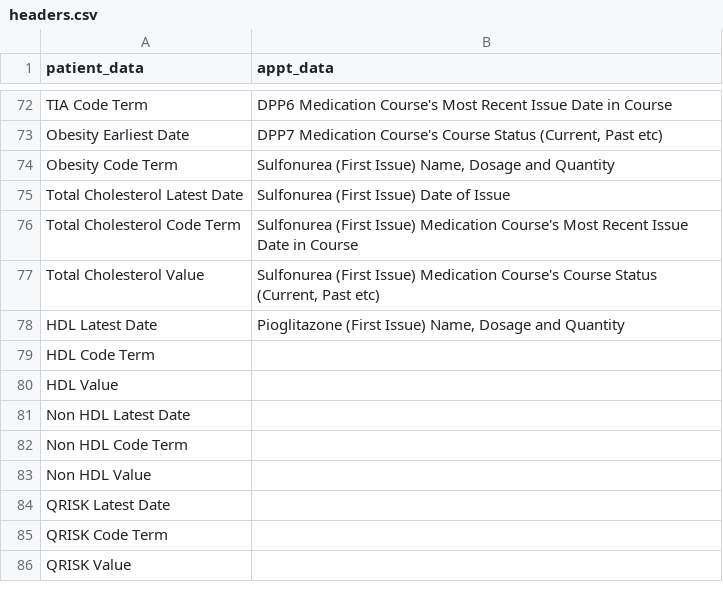
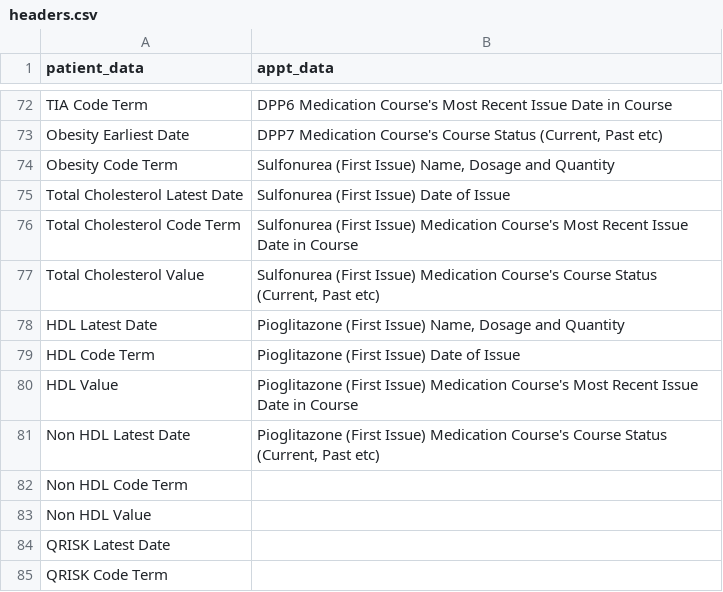
Before and after one commit to hin-informatics/hhp-dashboard, a CSV file: data/headers.csv, drawn as a sheet; only a part is shown, gaps mark what is left out; the shorter side is filled out with more unchanged rows.

```diff
--- a/data/headers.csv
+++ b/data/headers.csv
@@ -78,5 +78,5 @@ Total Cholesterol Value,"Sulfonurea (First Issue) Medication Course's Course Sta
 HDL Latest Date,"Pioglitazone (First Issue) Name, Dosage and Quantity"
-HDL Code Term,
-HDL Value,
-Non HDL Latest Date,
+HDL Code Term,Pioglitazone (First Issue) Date of Issue
+HDL Value,Pioglitazone (First Issue) Medication Course's Most Recent Issue Date in Course
+Non HDL Latest Date,"Pioglitazone (First Issue) Medication Course's Course Status (Current, Past etc)"
 Non HDL Code Term,
```
Also changed, not shown: data/patients_data.csv, 3 other files.
